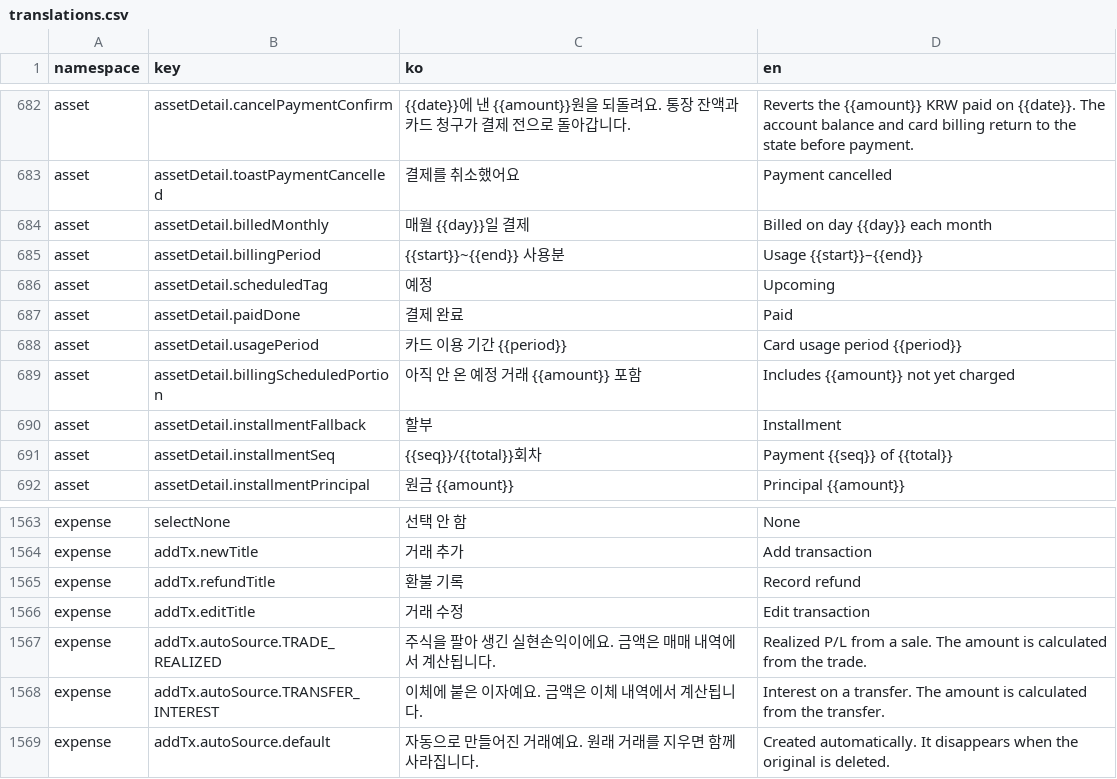
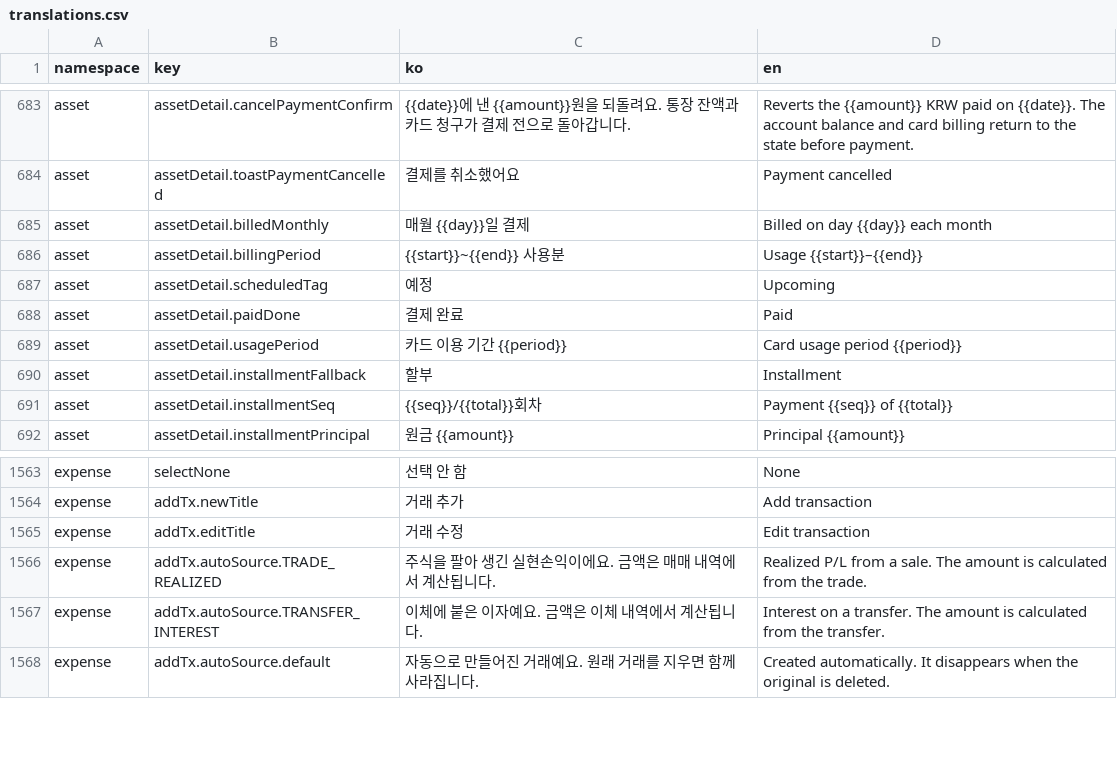
Before and after one commit to lshdainty/porest-desk-front, a CSV file: i18n/translations.csv, drawn as a sheet; only a part is shown, gaps mark what is left out; removed rows and columns are numbered as before the commit, all else as after; the diff covers the shown part only; the diff names each change by its address in the sheet, - before the commit and + after, or states it on an @@ line.

```diff
--- a/i18n/translations.csv
+++ b/i18n/translations.csv
-row 689: asset | assetDetail.billingScheduledPortion | 아직 안 온 예정 거래 {{amount}} 포함 | Includes {{amount}} not yet charged
-row 1565: expense | addTx.refundTitle | 환불 기록 | Record refund
```
Also changed, not shown: 11 added rows and 9 removed rows elsewhere in this file, 29 other files.
